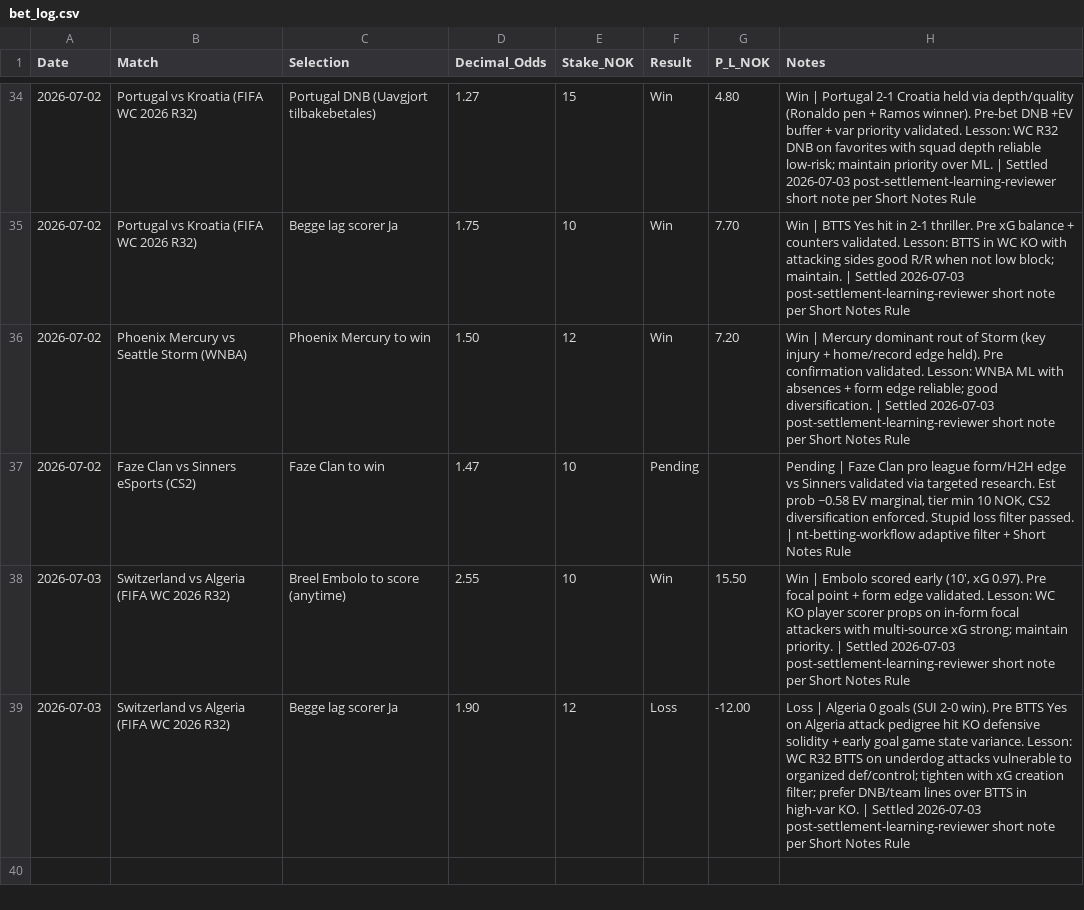
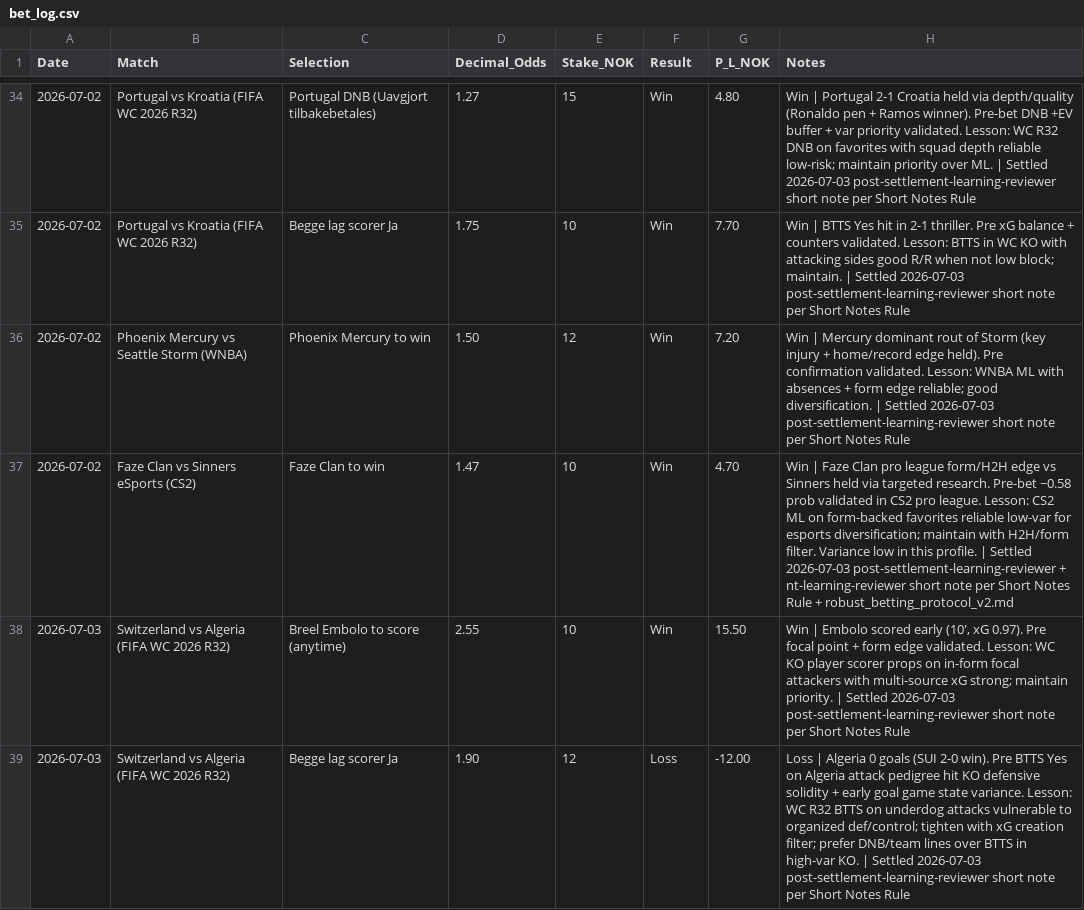
Before and after one commit to SimSalabimse/nt-betting-tracker, a CSV file: bet_log.csv, drawn as a sheet; only a part is shown, gaps mark what is left out.

Commit message:
post-settlement-learning-reviewer: Settle Faze Clan CS2 win (Result=Win, P_L_NOK=4.70) + short high-quality settlement note per Short Notes Rule, nt-betting-skills.md and robust_betting_protocol_v2.md. Full SHA workflow followed. Only this row updated, all historical preserved exactly.

```diff
--- a/bet_log.csv
+++ b/bet_log.csv
@@ -36,3 +36,3 @@ Date,Match,Selection,Decimal_Odds,Stake_NOK,Result,P_L_NOK,Notes
 2026-07-02,"Phoenix Mercury vs Seattle Storm (WNBA)","Phoenix Mercury to win",1.50,12,Win,7.20,"Win | Mercury dominant rout of Storm (key injury + home/record edge held). Pre confirmation validated. Lesson: WNBA ML with absences + form edge reliable; good diversification. | Settled 2026-07-03 post-settlement-learning-reviewer short note per Short Notes Rule"
-2026-07-02,"Faze Clan vs Sinners eSports (CS2)","Faze Clan to win",1.47,10,Pending,,"Pending | Faze Clan pro league form/H2H edge vs Sinners validated via targeted research. Est prob ~0.58 EV marginal, tier min 10 NOK, CS2 diversification enforced. Stupid loss filter passed. | nt-betting-workflow adaptive filter + Short Notes Rule"
+2026-07-02,"Faze Clan vs Sinners eSports (CS2)","Faze Clan to win",1.47,10,Win,4.70,"Win | Faze Clan pro league form/H2H edge vs Sinners held via targeted research. Pre-bet ~0.58 prob validated in CS2 pro league. Lesson: CS2 ML on form-backed favorites reliable low-var for esports diversification; maintain with H2H/form filter. Variance low in this profile. | Settled 2026-07-03 post-settlement-learning-reviewer + nt-learning-reviewer short note per Short Notes Rule + robust_betting_protocol_v2.md"
 2026-07-03,"Switzerland vs Algeria (FIFA WC 2026 R32)","Breel Embolo to score (anytime)",2.55,10,Win,15.50,"Win | Embolo scored early (10', xG 0.97). Pre focal point + form edge validated. Lesson: WC KO player scorer props on in-form focal attackers with multi-source xG strong; maintain priority. | Settled 2026-07-03 post-settlement-learning-reviewer short note per Short Notes Rule"
```
